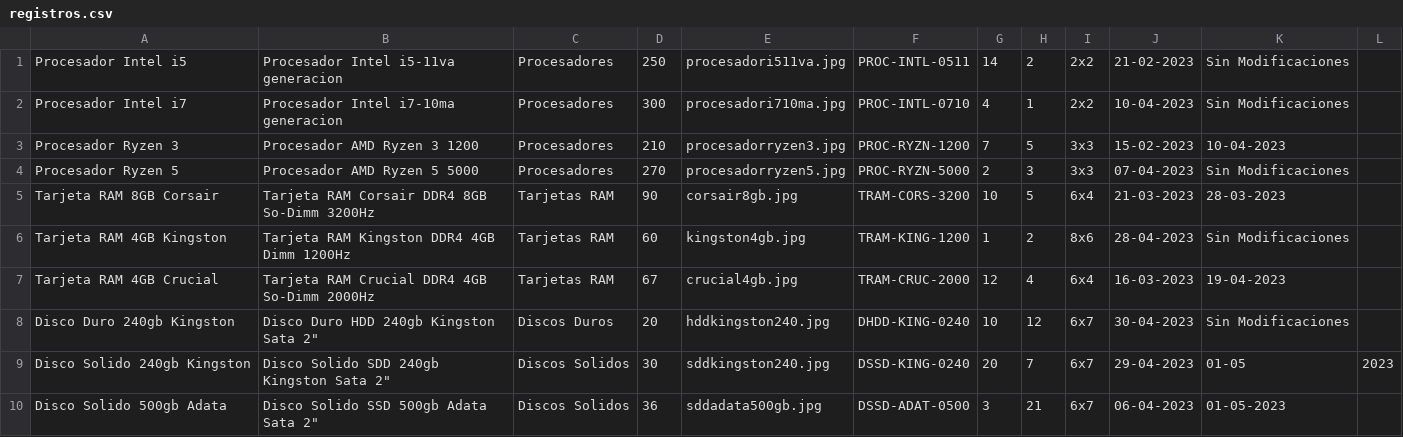
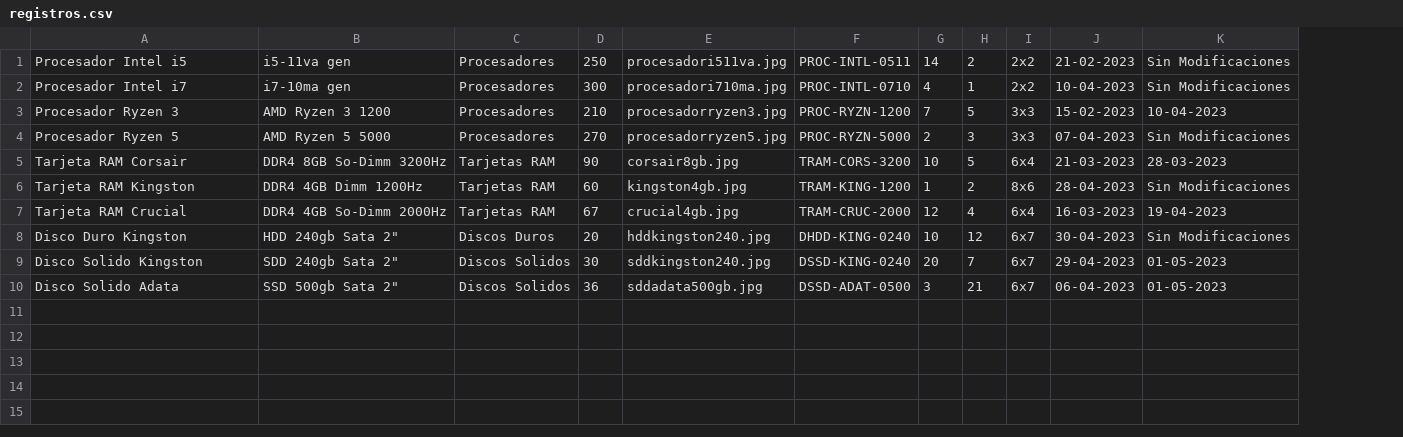
Before and after one commit to sebasmedina2003/Trabajo-1-Algoritmos-Estructuras, a CSV file: src/archivos/registros.csv, drawn as a sheet; removed rows and columns are numbered as before the commit, all else as after; the diff names each change by its address in the sheet, - before the commit and + after, or states it on an @@ line.

```diff
--- a/src/archivos/registros.csv
+++ b/src/archivos/registros.csv
-column B, rows 1-10: Procesador Intel i5-11va generacion | Procesador Intel i7-10ma generacion | Procesador AMD Ryzen 3 1200 | Procesador AMD Ryzen 5 5000 | Tarjeta RAM Corsair DDR4 8GB So-Dimm 3200Hz | Tarjeta RAM Kingston DDR4 4GB Dimm 1200Hz | Tarjeta RAM Crucial DDR4 4GB So-Dimm 2000Hz | Disco Duro HDD 240gb Kingston Sata 2" | Disco Solido SDD 240gb Kingston Sata 2" | Disco Solido SSD 500gb Adata Sata 2"
+column B, rows 1-10: i5-11va gen | i7-10ma gen | AMD Ryzen 3 1200 | AMD Ryzen 5 5000 | DDR4 8GB So-Dimm 3200Hz | DDR4 4GB Dimm 1200Hz | DDR4 4GB So-Dimm 2000Hz | HDD 240gb Sata 2" | SDD 240gb Sata 2" | SSD 500gb Sata 2"
-column L, row 9: 2023
-A5: Tarjeta RAM 8GB Corsair
+A5: Tarjeta RAM Corsair
-A6: Tarjeta RAM 4GB Kingston
+A6: Tarjeta RAM Kingston
-A7: Tarjeta RAM 4GB Crucial
+A7: Tarjeta RAM Crucial
-A8: Disco Duro 240gb Kingston
+A8: Disco Duro Kingston
-A9: Disco Solido 240gb Kingston
+A9: Disco Solido Kingston
-K9: 01-05
+K9: 01-05-2023
-A10: Disco Solido 500gb Adata
+A10: Disco Solido Adata
```
Also changed, not shown: 3 other files.
